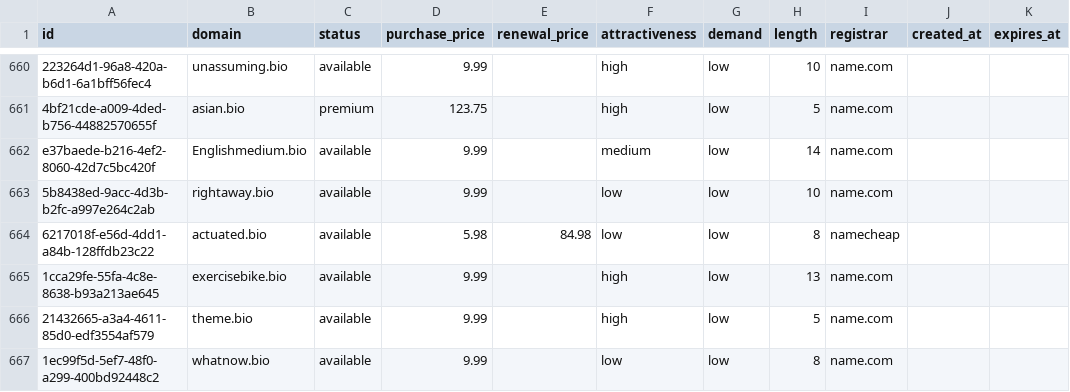
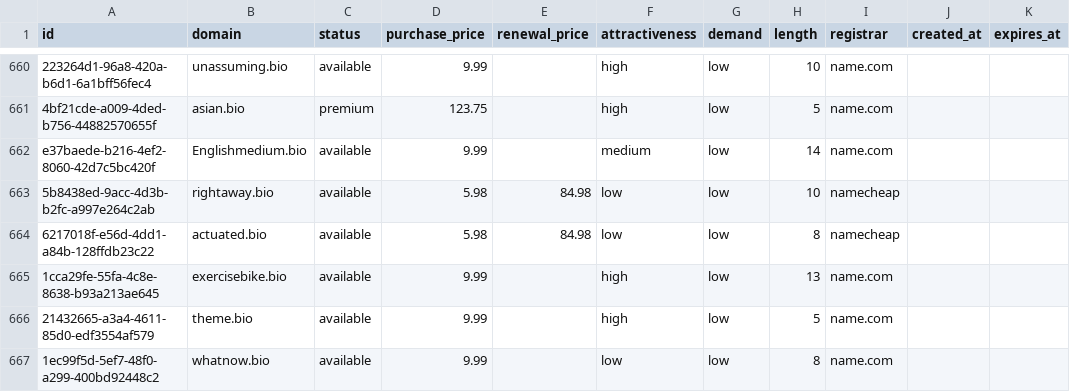
Before and after one commit to UniqueDomains/bio-oneword-domains, a CSV file: bio.csv, drawn as a sheet; only a part is shown, gaps mark what is left out; the diff names each change by its address in the sheet, - before the commit and + after, or states it on an @@ line.

Commit message:
Domains update

```diff
--- a/bio.csv
+++ b/bio.csv
-D663 (purchase_price): 9.99
+D663 (purchase_price): 5.98
-E663 (renewal_price): (empty)
+E663 (renewal_price): 84.98
-I663 (registrar): name.com
+I663 (registrar): namecheap
```
Also changed, not shown: 4 other files.
